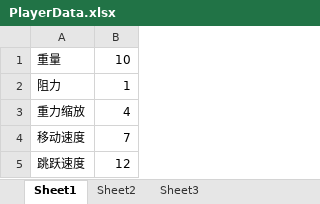
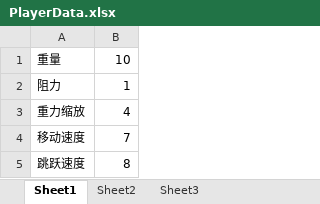
Before and after one commit to xiaoyaojlqaq/ForestIceFireMan, an Excel workbook: Assets/StreamingAssets/PlayerData.xlsx, sheet Sheet1, drawn as a sheet; values as stored, in another font and other column widths than the file's, no borders; the diff names each change by its address in the sheet, - before the commit and + after, or states it on an @@ line.

```diff
--- a/Assets/StreamingAssets/PlayerData.xlsx (sheet Sheet1)
+++ b/Assets/StreamingAssets/PlayerData.xlsx (sheet Sheet1)
-B5: 12
+B5: 8
```
Also changed, not shown: 4 other files.
